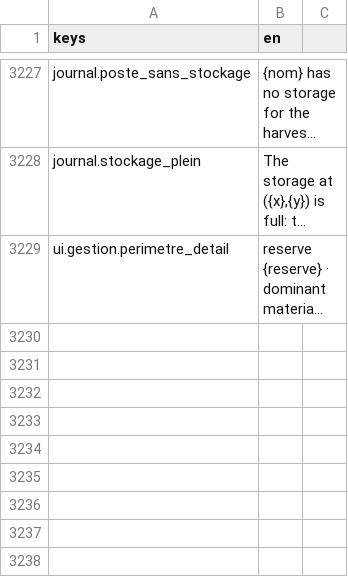
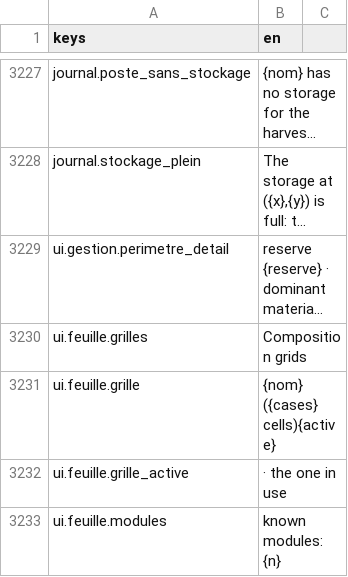
Before and after one commit to devmarcpro/sensen, a CSV file: godot/locale/en.csv, drawn as a sheet; only a part is shown, gaps mark what is left out; long unchanged cells end in …; the diff names each change by its address in the sheet, - before the commit and + after, or states it on an @@ line.

```diff
--- a/godot/locale/en.csv
+++ b/godot/locale/en.csv
+row 3230: ui.feuille.grilles | Composition grids
+row 3231: ui.feuille.grille | {nom} ({cases} cells){active}
+row 3232: ui.feuille.grille_active | · the one in use
+row 3233: ui.feuille.modules | known modules: {n}
```
Also changed, not shown: godot/locale/fr.csv, 2 other files.
